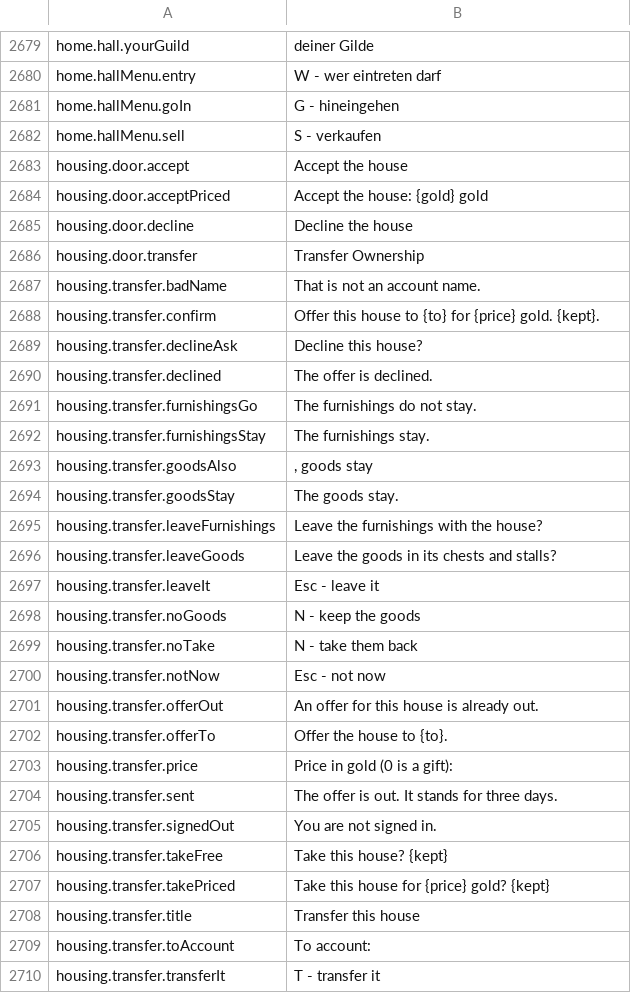
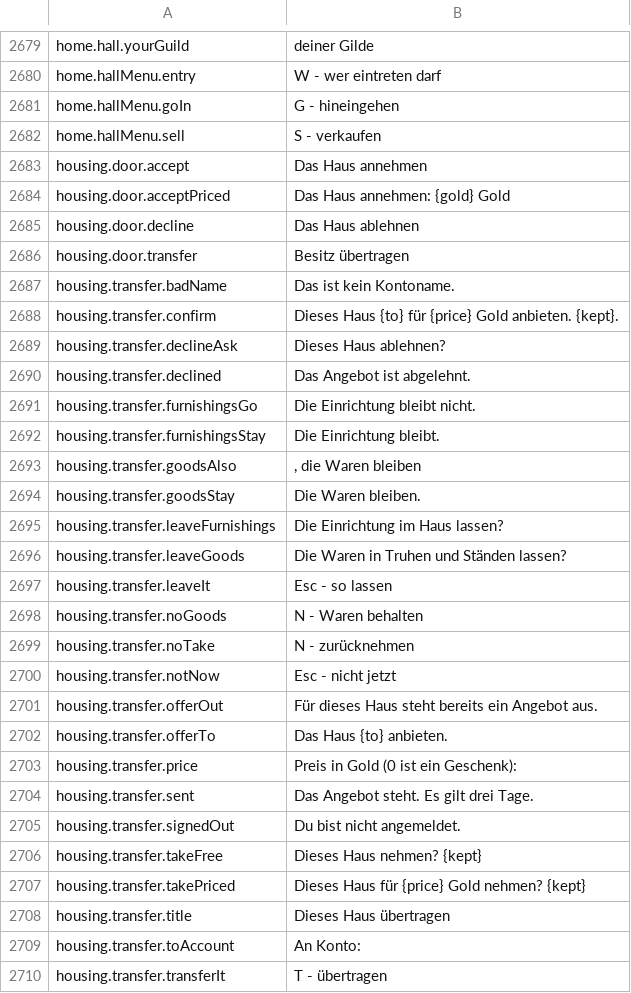
Before and after one commit to Hazerre/daggerfall-js-source, a CSV file: locales/de/Port_Strings.csv, drawn as a sheet; only a part is shown, gaps mark what is left out; the diff covers the shown part only.

```diff
--- a/locales/de/Port_Strings.csv
+++ b/locales/de/Port_Strings.csv
@@ -2682,29 +2682,29 @@ home.hallMenu.goIn,"G - hineingehen"
 home.hallMenu.sell,"S - verkaufen"
-housing.door.accept,"Accept the house"
-housing.door.acceptPriced,"Accept the house: {gold} gold"
-housing.door.decline,"Decline the house"
-housing.door.transfer,"Transfer Ownership"
-housing.transfer.badName,"That is not an account name."
-housing.transfer.confirm,"Offer this house to {to} for {price} gold. {kept}."
-housing.transfer.declineAsk,"Decline this house?"
-housing.transfer.declined,"The offer is declined."
-housing.transfer.furnishingsGo,"The furnishings do not stay."
-housing.transfer.furnishingsStay,"The furnishings stay."
-housing.transfer.goodsAlso,", goods stay"
-housing.transfer.goodsStay," The goods stay."
-housing.transfer.leaveFurnishings,"Leave the furnishings with the house?"
-housing.transfer.leaveGoods,"Leave the goods in its chests and stalls?"
-housing.transfer.leaveIt,"Esc - leave it"
-housing.transfer.noGoods,"N - keep the goods"
-housing.transfer.noTake,"N - take them back"
-housing.transfer.notNow,"Esc - not now"
-housing.transfer.offerOut,"An offer for this house is already out."
-housing.transfer.offerTo,"Offer the house to {to}."
-housing.transfer.price,"Price in gold (0 is a gift): "
-housing.transfer.sent,"The offer is out. It stands for three days."
-housing.transfer.signedOut,"You are not signed in."
-housing.transfer.takeFree,"Take this house? {kept}"
-housing.transfer.takePriced,"Take this house for {price} gold? {kept}"
-housing.transfer.title,"Transfer this house"
-housing.transfer.toAccount,"To account: "
-housing.transfer.transferIt,"T - transfer it"
+housing.door.accept,"Das Haus annehmen"
+housing.door.acceptPriced,"Das Haus annehmen: {gold} Gold"
+housing.door.decline,"Das Haus ablehnen"
+housing.door.transfer,"Besitz übertragen"
+housing.transfer.badName,"Das ist kein Kontoname."
+housing.transfer.confirm,"Dieses Haus {to} für {price} Gold anbieten. {kept}."
+housing.transfer.declineAsk,"Dieses Haus ablehnen?"
+housing.transfer.declined,"Das Angebot ist abgelehnt."
+housing.transfer.furnishingsGo,"Die Einrichtung bleibt nicht."
+housing.transfer.furnishingsStay,"Die Einrichtung bleibt."
+housing.transfer.goodsAlso,", die Waren bleiben"
+housing.transfer.goodsStay," Die Waren bleiben."
+housing.transfer.leaveFurnishings,"Die Einrichtung im Haus lassen?"
+housing.transfer.leaveGoods,"Die Waren in Truhen und Ständen lassen?"
+housing.transfer.leaveIt,"Esc - so lassen"
+housing.transfer.noGoods,"N - Waren behalten"
+housing.transfer.noTake,"N - zurücknehmen"
+housing.transfer.notNow,"Esc - nicht jetzt"
+housing.transfer.offerOut,"Für dieses Haus steht bereits ein Angebot aus."
+housing.transfer.offerTo,"Das Haus {to} anbieten."
+housing.transfer.price,"Preis in Gold (0 ist ein Geschenk): "
+housing.transfer.sent,"Das Angebot steht. Es gilt drei Tage."
+housing.transfer.signedOut,"Du bist nicht angemeldet."
+housing.transfer.takeFree,"Dieses Haus nehmen? {kept}"
+housing.transfer.takePriced,"Dieses Haus für {price} Gold nehmen? {kept}"
+housing.transfer.title,"Dieses Haus übertragen"
+housing.transfer.toAccount,"An Konto: "
+housing.transfer.transferIt,"T - übertragen"
```
Also changed, not shown: 65 edited cells elsewhere in this file, locales/bg/Port_Strings.csv, locales/fr/Port_Strings.csv, 39 other files.
